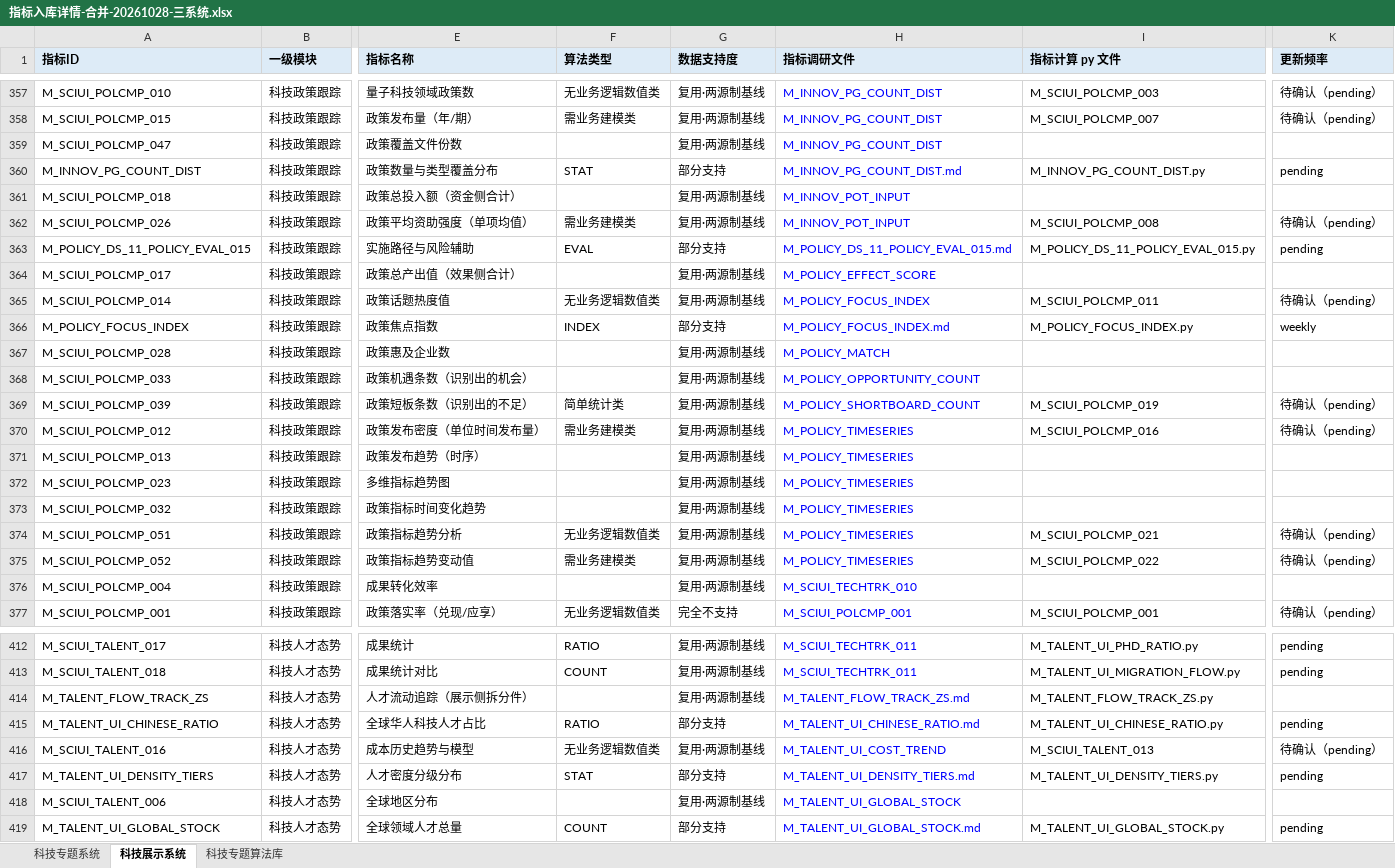
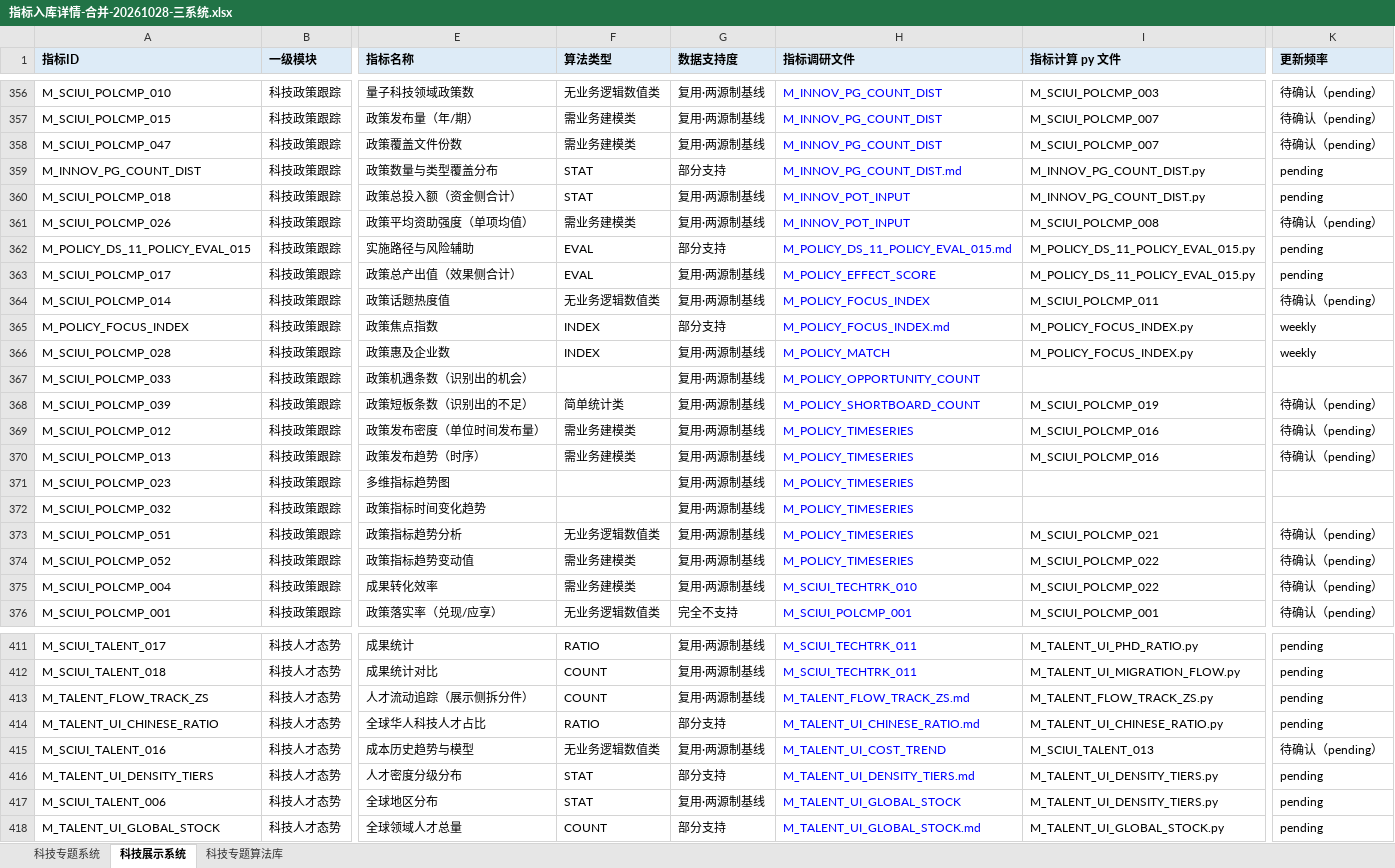
Before and after one commit to Marisolebxf/-, an Excel workbook: agent-delivery/metrics/指标入库详情-合并-20261028-三系统.xlsx, sheet 科技展示系统, drawn as a sheet; only a part is shown, gaps mark what is left out; values as stored, in another font and other column widths than the file's, no borders; addresses are those after the commit; the diff covers the shown part only; the diff names each change by its address in the sheet, - before the commit and + after, or states it on an @@ line.

```diff
--- a/agent-delivery/metrics/指标入库详情-合并-20261028-三系统.xlsx (sheet 科技展示系统)
+++ b/agent-delivery/metrics/指标入库详情-合并-20261028-三系统.xlsx (sheet 科技展示系统)
-F358 (算法类型): (empty)
+F358 (算法类型): 需业务建模类
-I358 (指标计算 py 文件): (empty)
+I358 (指标计算 py 文件): M_SCIUI_POLCMP_007
-K358 (更新频率): (empty)
+K358 (更新频率): 待确认（pending）
-F360 (算法类型): (empty)
+F360 (算法类型): STAT
-I360 (指标计算 py 文件): (empty)
+I360 (指标计算 py 文件): M_INNOV_PG_COUNT_DIST.py
-K360 (更新频率): (empty)
+K360 (更新频率): pending
-F363 (算法类型): (empty)
+F363 (算法类型): EVAL
-I363 (指标计算 py 文件): (empty)
+I363 (指标计算 py 文件): M_POLICY_DS_11_POLICY_EVAL_015.py
-K363 (更新频率): (empty)
+K363 (更新频率): pending
-F366 (算法类型): (empty)
+F366 (算法类型): INDEX
-I366 (指标计算 py 文件): (empty)
+I366 (指标计算 py 文件): M_POLICY_FOCUS_INDEX.py
-K366 (更新频率): (empty)
+K366 (更新频率): weekly
-F370 (算法类型): (empty)
+F370 (算法类型): 需业务建模类
-I370 (指标计算 py 文件): (empty)
+I370 (指标计算 py 文件): M_SCIUI_POLCMP_016
-K370 (更新频率): (empty)
+K370 (更新频率): 待确认（pending）
-F375 (算法类型): (empty)
+F375 (算法类型): 需业务建模类
-I375 (指标计算 py 文件): (empty)
+I375 (指标计算 py 文件): M_SCIUI_POLCMP_022
-K375 (更新频率): (empty)
+K375 (更新频率): 待确认（pending）
-F413 (算法类型): (empty)
+F413 (算法类型): COUNT
-K413 (更新频率): (empty)
+K413 (更新频率): pending
-F417 (算法类型): (empty)
+F417 (算法类型): STAT
-I417 (指标计算 py 文件): (empty)
+I417 (指标计算 py 文件): M_TALENT_UI_DENSITY_TIERS.py
-K417 (更新频率): (empty)
+K417 (更新频率): pending
```
Also changed, not shown: 4 added rows, 4 removed rows and 63 edited cells elsewhere in this sheet.
